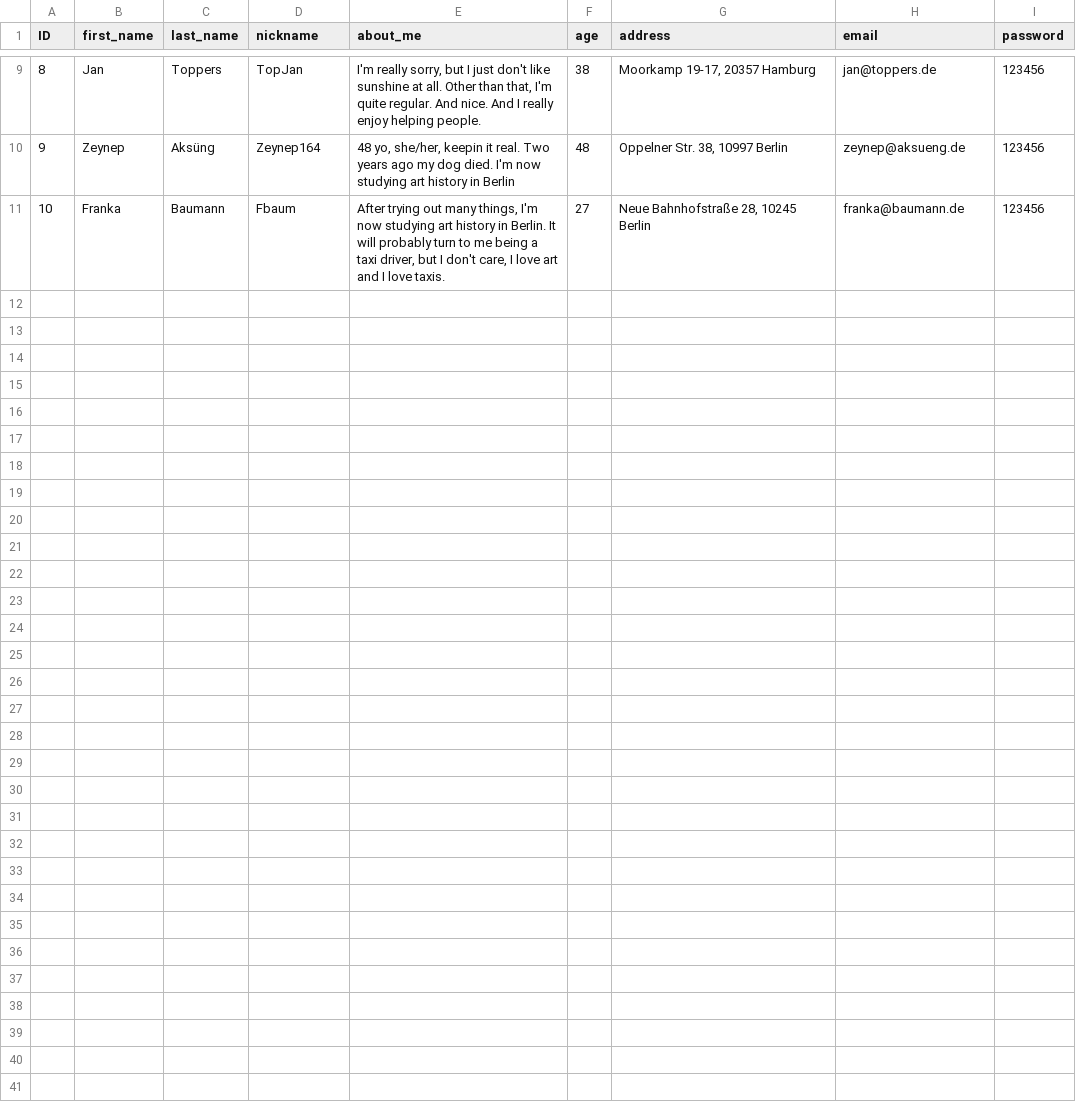
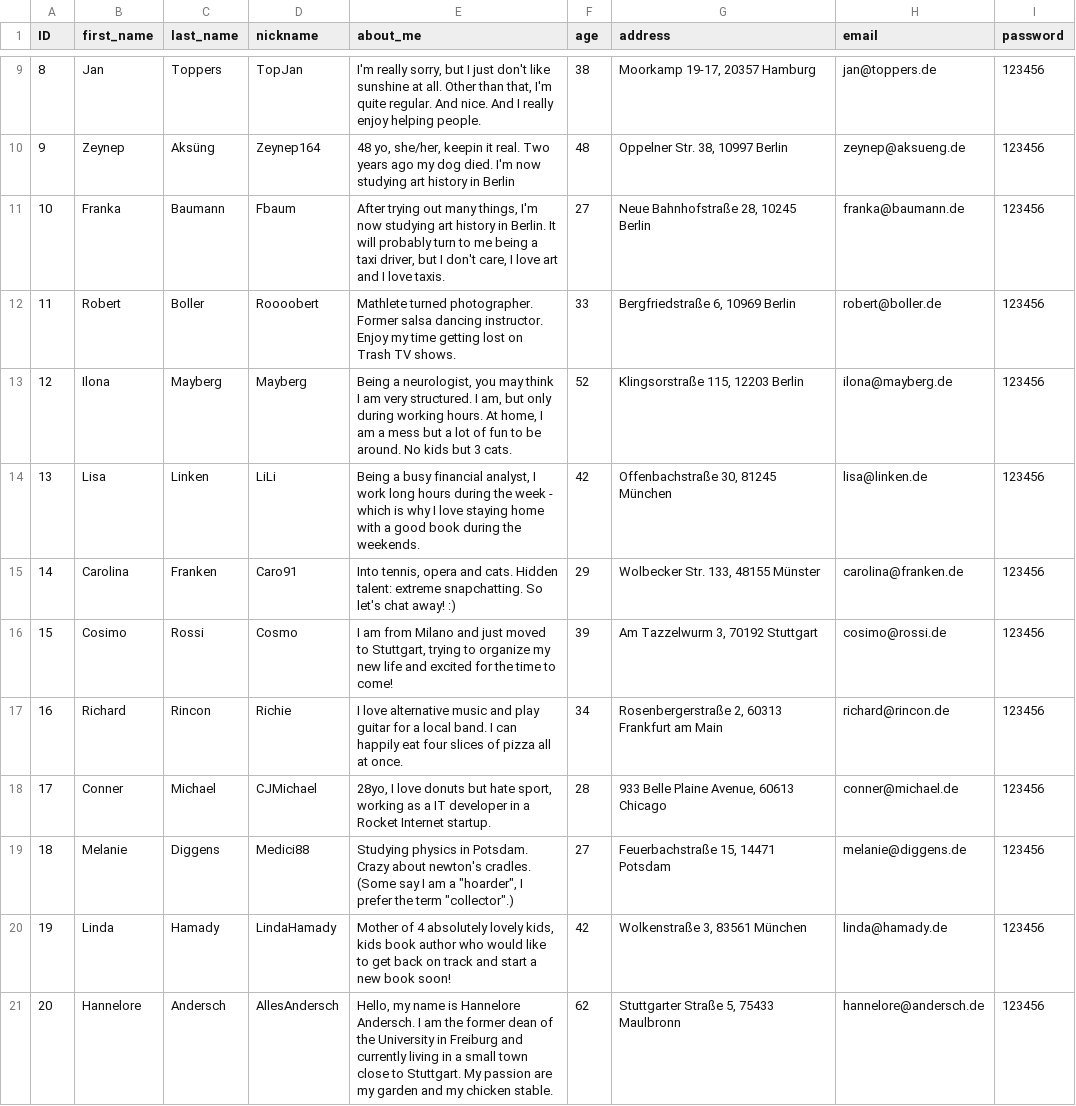
Before and after one commit to Flantermann/everybody_hates_this, a CSV file: lib/seeds/Users.csv, drawn as a sheet; only a part is shown, gaps mark what is left out; the diff covers the shown part only.

```diff
--- a/lib/seeds/Users.csv
+++ b/lib/seeds/Users.csv
@@ -12 +11,11 @@ ID,first_name,last_name,nickname,about_me,age,address,email,password
 10,Franka,Baumann,Fbaum,"After trying out many things, I'm now studying art history in Berlin. It will probably turn to me being a taxi driver, but I don't care, I love art and I love taxis. ",27,"Neue Bahnhofstraße 28, 10245 Berlin",franka@baumann.de,123456
+11,Robert,Boller,Roooobert,Mathlete turned photographer. Former salsa dancing instructor. Enjoy my time getting lost on Trash TV shows.,33,"Bergfriedstraße 6, 10969 Berlin",robert@boller.de,123456
+12,Ilona,Mayberg,Mayberg,"Being a neurologist, you may think I am very structured. I am, but only during working hours. At home, I am a mess but a lot of fun to be around. No kids but 3 cats.",52,"Klingsorstraße 115, 12203 Berlin",ilona@mayberg.de,123456
+13,Lisa,Linken,LiLi,"Being a busy financial analyst, I work long hours during the week - which is why I love staying home with a good book during the weekends.",42,"Offenbachstraße 30, 81245 München",lisa@linken.de,123456
+14,Carolina,Franken,Caro91,"Into tennis, opera and cats. Hidden talent: extreme snapchatting. So let's chat away! :)",29,"Wolbecker Str. 133, 48155 Münster",carolina@franken.de,123456
+15,Cosimo,Rossi,Cosmo,"I am from Milano and just moved to Stuttgart, trying to organize my new life and excited for the time to come!",39,"Am Tazzelwurm 3, 70192 Stuttgart",cosimo@rossi.de,123456
+16,Richard,Rincon,Richie,I love alternative music and play guitar for a local band. I can happily eat four slices of pizza all at once.,34,"Rosenbergerstraße 2, 60313 Frankfurt am Main",richard@rincon.de,123456
+17,Conner,Michael,CJMichael,"28yo, I love donuts but hate sport, working as a IT developer in a Rocket Internet startup.",28,"933 Belle Plaine Avenue, 60613 Chicago",conner@michael.de,123456
+18,Melanie,Diggens,Medici88,"Studying physics in Potsdam. Crazy about newton's cradles. (Some say I am a ""hoarder"", I prefer the term ""collector"".)",27,"Feuerbachstraße 15, 14471 Potsdam",melanie@diggens.de,123456
+19,Linda,Hamady,LindaHamady,"Mother of 4 absolutely lovely kids, kids book author who would like to get back on track and start a new book soon!",42,"Wolkenstraße 3, 83561 München",linda@hamady.de,123456
+20,Hannelore,Andersch,AllesAndersch,"Hello, my name is Hannelore Andersch. I am the former dean of the University in Freiburg and currently living in a small town close to Stuttgart. My passion are my garden and my chicken stable.",62,"Stuttgarter Straße 5, 75433 Maulbronn",hannelore@andersch.de,123456
```
Also changed, not shown: 10 added rows elsewhere in this file, 1 other file.
